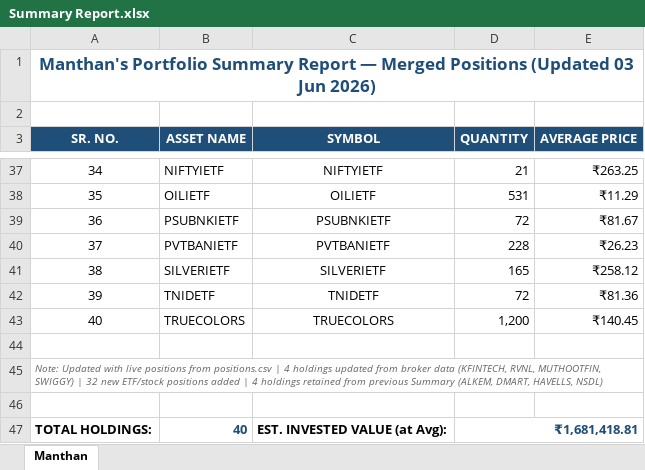
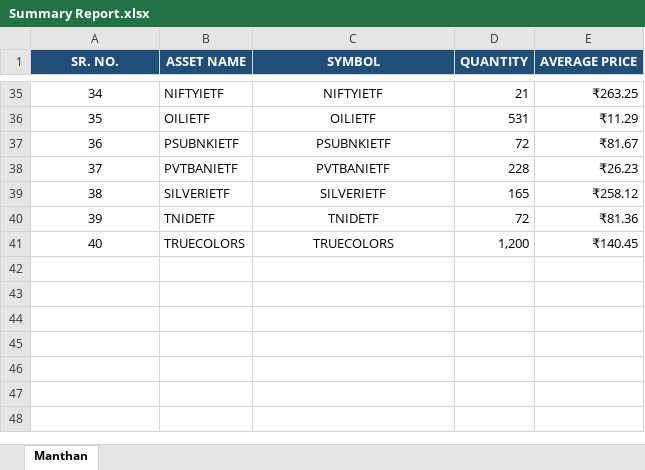
Before and after one commit to thebullishvalue/Swing, an Excel workbook: Summary Report.xlsx, sheet Manthan, drawn as a sheet; only a part is shown, gaps mark what is left out; values as stored, in another font and other column widths than the file's, no borders; the diff names each change by its address in the sheet, - before the commit and + after, or states it on an @@ line.

Commit message:
Add files via upload

```diff
--- a/Summary Report.xlsx (sheet Manthan)
+++ b/Summary Report.xlsx (sheet Manthan)
-row 1: Manthan's Portfolio Summary Report — Merged Positions (Updated 03 Jun 2026)
-row 2: (empty)
-row 44: (empty)
-row 45: Note: Updated with live positions from positions.csv | 4 holdings updated from broker data (KFINTECH, RVNL, MUTHOOTFIN, SWIGGY) | 32 new ETF/stock positions added | 4 holdings retained from previous Summary (ALKEM, DMART, HAVELLS, NSDL)
-row 46: (empty)
-row 47: TOTAL HOLDINGS: | 40 | EST. INVESTED VALUE (at Avg): | ₹1,681,418.81
```
